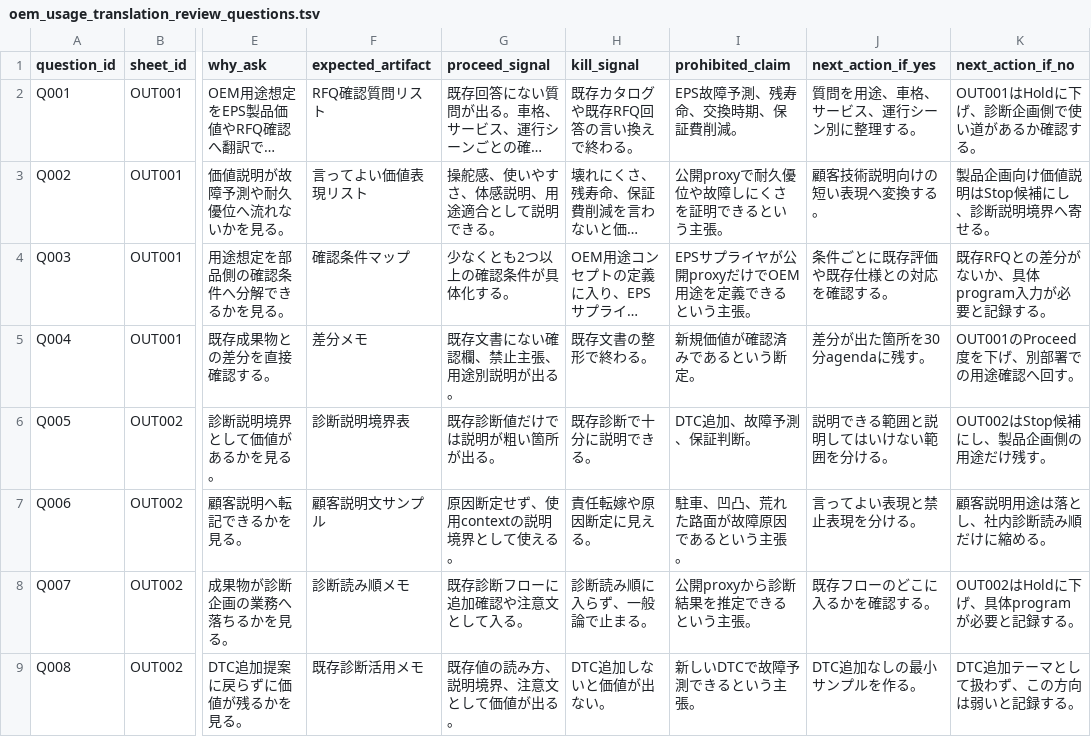
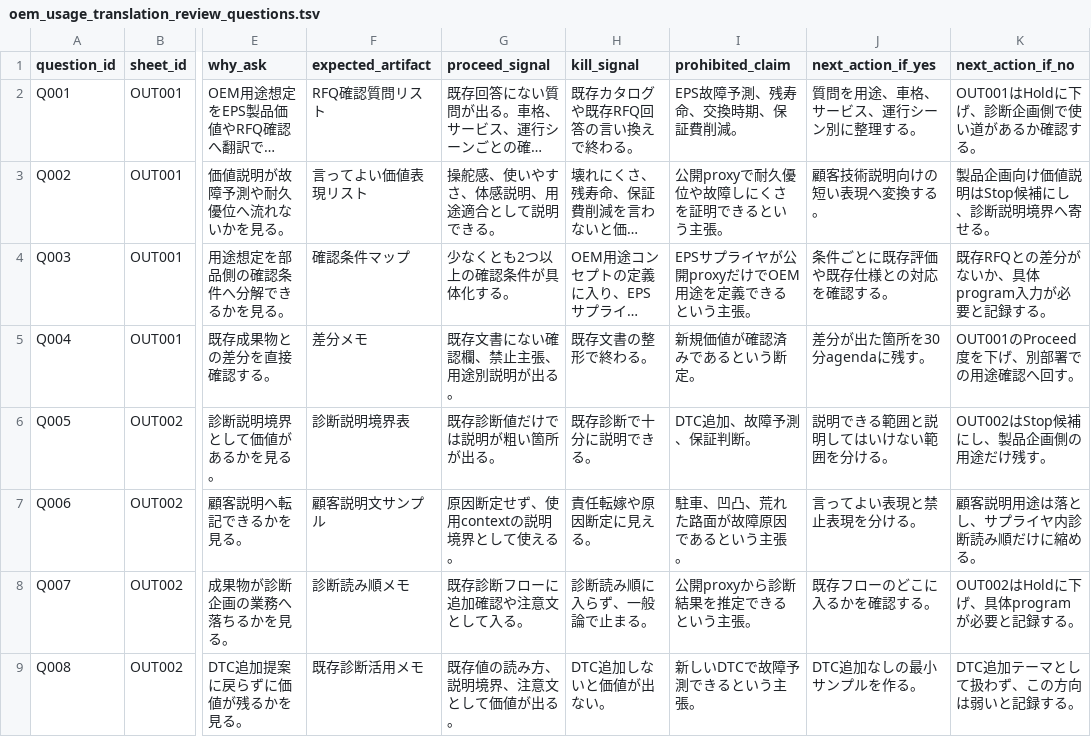
Before and after one commit to kino-6/steering-health-intelligence, a TSV file: data/oem_usage_translation_review_questions.tsv, drawn as a sheet; only a part is shown, gaps mark what is left out; long unchanged cells end in …; the diff names each change by its address in the sheet, - before the commit and + after, or states it on an @@ line.

```diff
--- a/data/oem_usage_translation_review_questions.tsv
+++ b/data/oem_usage_translation_review_questions.tsv
-K7 (next_action_if_no): 顧客説明用途は落とし、社内診断読み順だけに縮める。
+K7 (next_action_if_no): 顧客説明用途は落とし、サプライヤ内診断読み順だけに縮める。
```
Also changed, not shown: data/archive/oem_remote_diagnostics/oem_remote_diagnostics_eps_explanation_layer_questions.tsv, data/bmr002_rfq_design_review_pack.tsv, 54 other files.
